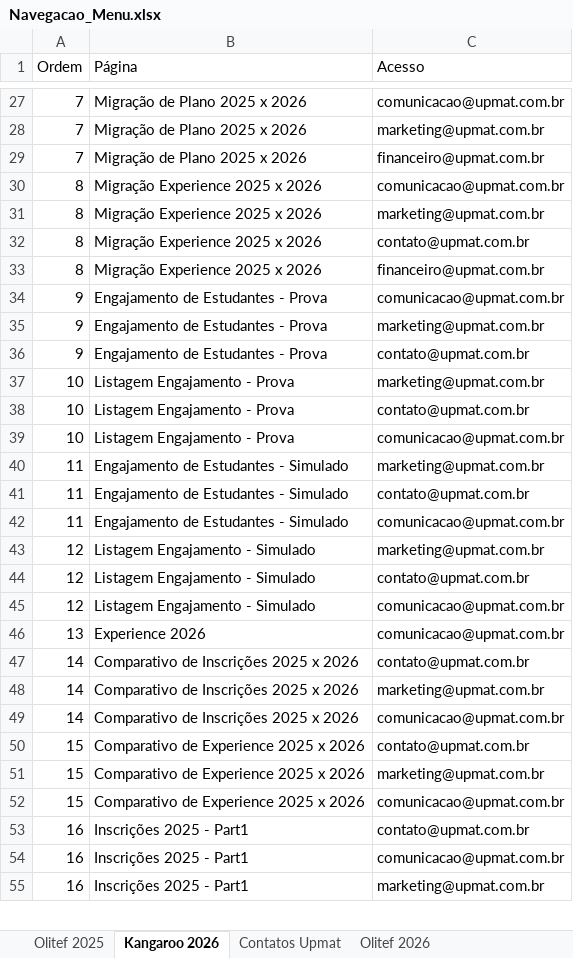
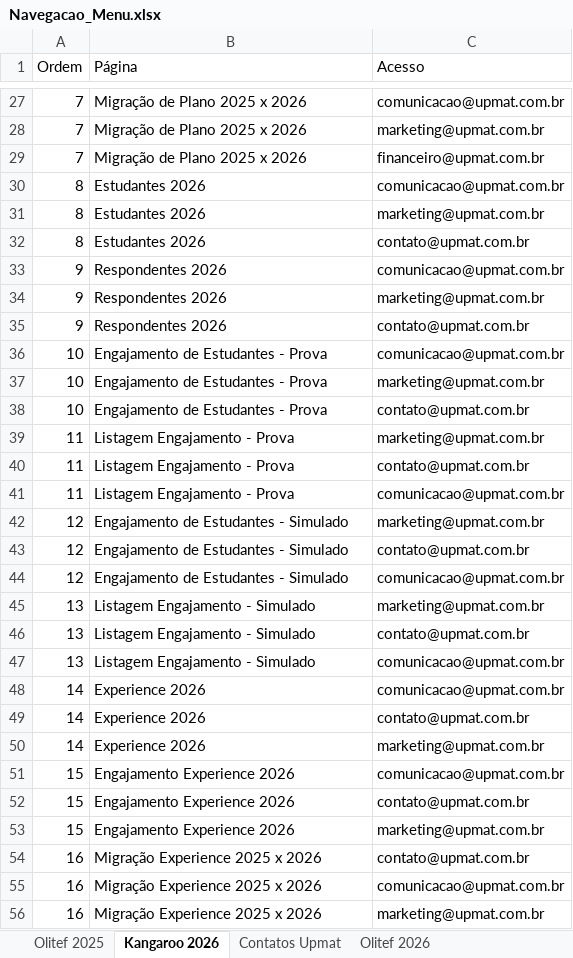
Before and after one commit to dansilverr/Dash-Upmat, an Excel workbook: Bases/Navegacao_Menu.xlsx, sheet Kangaroo 2026, drawn as a sheet; only a part is shown, gaps mark what is left out; values as stored, in another font and other column widths than the file's, no borders; removed rows and columns are numbered as before the commit, all else as after; the diff covers the shown part only; the diff names each change by its address in the sheet, - before the commit and + after, or states it on an @@ line.

```diff
--- a/Bases/Navegacao_Menu.xlsx (sheet Kangaroo 2026)
+++ b/Bases/Navegacao_Menu.xlsx (sheet Kangaroo 2026)
-B30:B32 (Página): Migração Experience 2025 x 2026
+B30:B32 (Página): Estudantes 2026
-row 33: 8 | Migração Experience 2025 x 2026 | financeiro@upmat.com.br
-B33:B35 (Página): Engajamento de Estudantes - Prova
+B33:B35 (Página): Respondentes 2026
+row 36: 10 | Engajamento de Estudantes - Prova | comunicacao@upmat.com.br
-B37:B38 (Página): Listagem Engajamento - Prova
+B37:B38 (Página): Engajamento de Estudantes - Prova
-row 39: 10 | Listagem Engajamento - Prova | comunicacao@upmat.com.br
-B39:B41 (Página): Engajamento de Estudantes - Simulado
+B39:B41 (Página): Listagem Engajamento - Prova
-B42:B44 (Página): Listagem Engajamento - Simulado
+B42:B44 (Página): Engajamento de Estudantes - Simulado
+row 45: 13 | Listagem Engajamento - Simulado | marketing@upmat.com.br
+row 46: 13 | Listagem Engajamento - Simulado | contato@upmat.com.br
-B47 (Página): Experience 2026
+B47 (Página): Listagem Engajamento - Simulado
+row 48: 14 | Experience 2026 | comunicacao@upmat.com.br
-B49:B50 (Página): Comparativo de Inscrições 2025 x 2026
+B49:B50 (Página): Experience 2026
-row 49: 14 | Comparativo de Inscrições 2025 x 2026 | comunicacao@upmat.com.br
+row 51: 15 | Engajamento Experience 2026 | comunicacao@upmat.com.br
-B52:B53 (Página): Comparativo de Experience 2025 x 2026
+B52:B53 (Página): Engajamento Experience 2026
-row 52: 15 | Comparativo de Experience 2025 x 2026 | comunicacao@upmat.com.br
-B54:B56 (Página): Inscrições 2025 - Part1
+B54:B56 (Página): Migração Experience 2025 x 2026
```
Also changed, not shown: 6 added rows, 2 removed rows and 31 edited cells elsewhere in this sheet, 12 other files.
